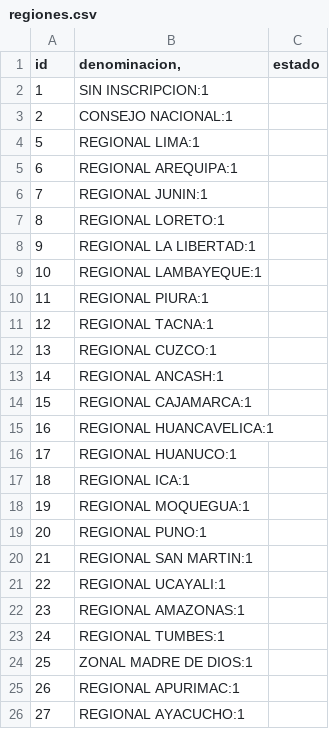
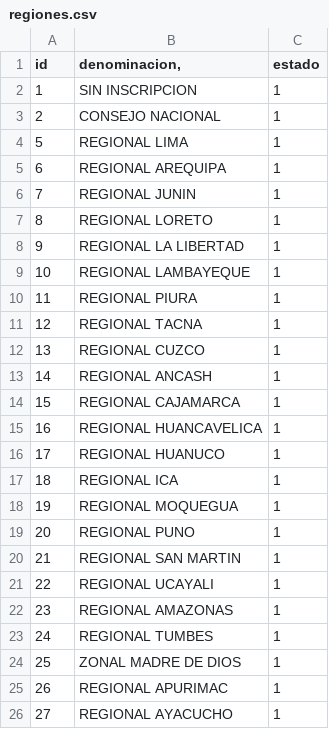
Before and after one commit to cbtic/sigcap, a CSV file: database/seeders/csv/regiones.csv, drawn as a sheet.

Commit message:
seeder regiones corrige :1 por ;1

```diff
--- a/database/seeders/csv/regiones.csv
+++ b/database/seeders/csv/regiones.csv
@@ -1,26 +1,26 @@
 id;denominacion,;estado
-1;SIN INSCRIPCION:1
-2;CONSEJO NACIONAL:1
-5;REGIONAL LIMA:1
-6;REGIONAL AREQUIPA:1
-7;REGIONAL JUNIN:1
-8;REGIONAL LORETO:1
-9;REGIONAL LA LIBERTAD:1
-10;REGIONAL LAMBAYEQUE:1
-11;REGIONAL PIURA:1
-12;REGIONAL TACNA:1
-13;REGIONAL CUZCO:1
-14;REGIONAL ANCASH:1
-15;REGIONAL CAJAMARCA:1
-16;REGIONAL HUANCAVELICA:1
-17;REGIONAL HUANUCO:1
-18;REGIONAL ICA:1
-19;REGIONAL MOQUEGUA:1
-20;REGIONAL PUNO:1
-21;REGIONAL SAN MARTIN:1
-22;REGIONAL UCAYALI:1
-23;REGIONAL AMAZONAS:1
-24;REGIONAL TUMBES:1
-25;ZONAL MADRE DE DIOS:1
-26;REGIONAL APURIMAC:1
-27;REGIONAL AYACUCHO:1
+1;SIN INSCRIPCION;1
+2;CONSEJO NACIONAL;1
+5;REGIONAL LIMA;1
+6;REGIONAL AREQUIPA;1
+7;REGIONAL JUNIN;1
+8;REGIONAL LORETO;1
+9;REGIONAL LA LIBERTAD;1
+10;REGIONAL LAMBAYEQUE;1
+11;REGIONAL PIURA;1
+12;REGIONAL TACNA;1
+13;REGIONAL CUZCO;1
+14;REGIONAL ANCASH;1
+15;REGIONAL CAJAMARCA;1
+16;REGIONAL HUANCAVELICA;1
+17;REGIONAL HUANUCO;1
+18;REGIONAL ICA;1
+19;REGIONAL MOQUEGUA;1
+20;REGIONAL PUNO;1
+21;REGIONAL SAN MARTIN;1
+22;REGIONAL UCAYALI;1
+23;REGIONAL AMAZONAS;1
+24;REGIONAL TUMBES;1
+25;ZONAL MADRE DE DIOS;1
+26;REGIONAL APURIMAC;1
+27;REGIONAL AYACUCHO;1
```
